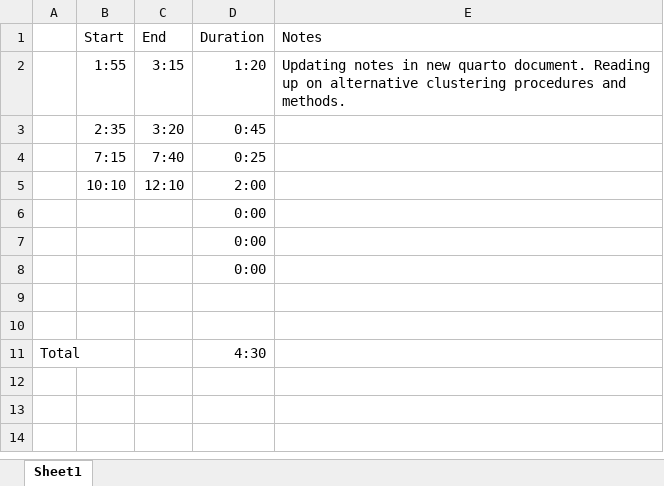
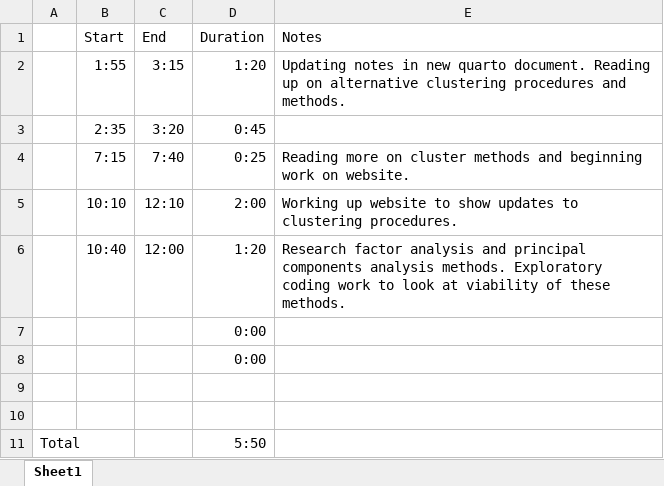
Before and after one commit to meflynn/cluster-analysis, an Excel workbook: time-log.xlsx, sheet Sheet1, drawn as a sheet; values as stored, in another font and other column widths than the file's, no borders; removed rows and columns are numbered as before the commit, all else as after; the diff names each change by its address in the sheet, - before the commit and + after, or states it on an @@ line.

Commit message:
Update: Working on principal component analysis approach.

```diff
--- a/time-log.xlsx (sheet Sheet1)
+++ b/time-log.xlsx (sheet Sheet1)
-E4 (Notes): (empty)
+E4 (Notes): Reading more on cluster methods and beginning work on website.
-E5 (Notes): (empty)
+E5 (Notes): Working up website to show updates to clustering procedures.
-row 6:  |  |  | 0:00
+row 6:  | 10:40 | 12:00 | 1:20 | Research factor analysis and principal components analysis methods. Exploratory coding work to look at viability of these methods.
-D11 (Duration): 4:30
+D11 (Duration): 5:50
```
Also changed, not shown: 3 other files.
